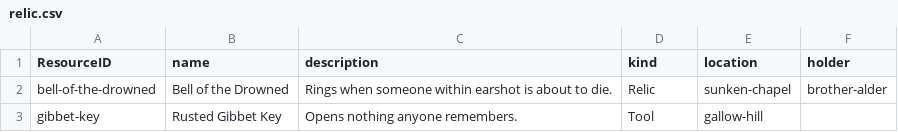
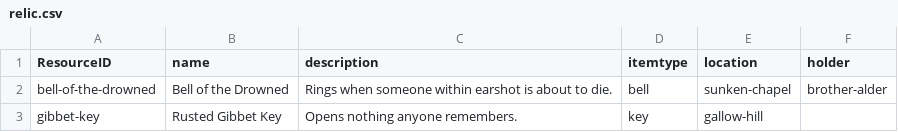
Before and after one commit to philtweir/cairn, a CSV file: _cairn-world/data/relic.csv, drawn as a sheet.

```diff
--- a/_cairn-world/data/relic.csv
+++ b/_cairn-world/data/relic.csv
@@ -1,3 +1,3 @@
-ResourceID,name,description,kind,location,holder
-bell-of-the-drowned,Bell of the Drowned,"Rings when someone within earshot is about to die.",Relic,sunken-chapel,brother-alder
-gibbet-key,Rusted Gibbet Key,"Opens nothing anyone remembers.",Tool,gallow-hill,
+ResourceID,name,description,itemtype,location,holder
+bell-of-the-drowned,Bell of the Drowned,"Rings when someone within earshot is about to die.",bell,sunken-chapel,brother-alder
+gibbet-key,Rusted Gibbet Key,"Opens nothing anyone remembers.",key,gallow-hill,
```
Also changed, not shown: _cairn-world/data/npc.csv, _cairn-world/model/vocab.csv, 14 other files.
